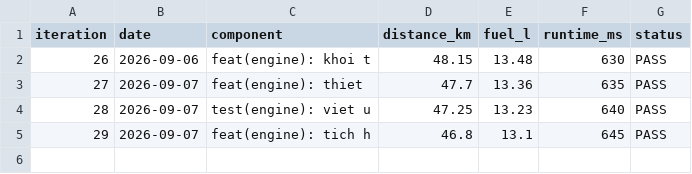
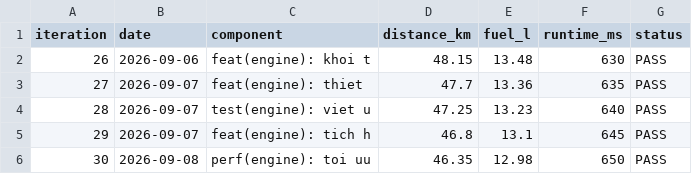
Before and after one commit to chinhanxt/NaN-EcoNet, a CSV file: docs/benchmarks/history/proto_convergence_iterations.csv, drawn as a sheet.

Commit message:
perf(engine): toi uu hoa bo nho dem pheromone matrix giam overhead cap phat

```diff
--- a/docs/benchmarks/history/proto_convergence_iterations.csv
+++ b/docs/benchmarks/history/proto_convergence_iterations.csv
@@ -5 +5,2 @@ iteration,date,component,distance_km,fuel_l,runtime_ms,status
 29,2026-09-07,feat(engine): tich h,46.8,13.1,645,PASS
+30,2026-09-08,perf(engine): toi uu,46.35,12.98,650,PASS
```
